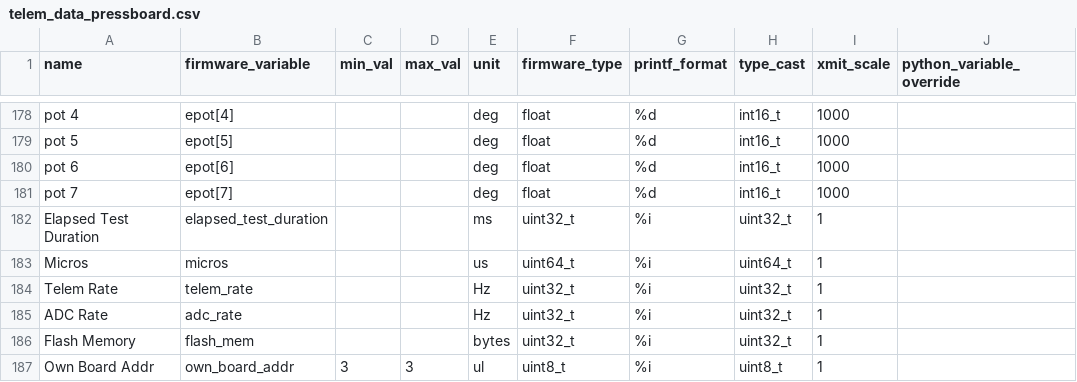
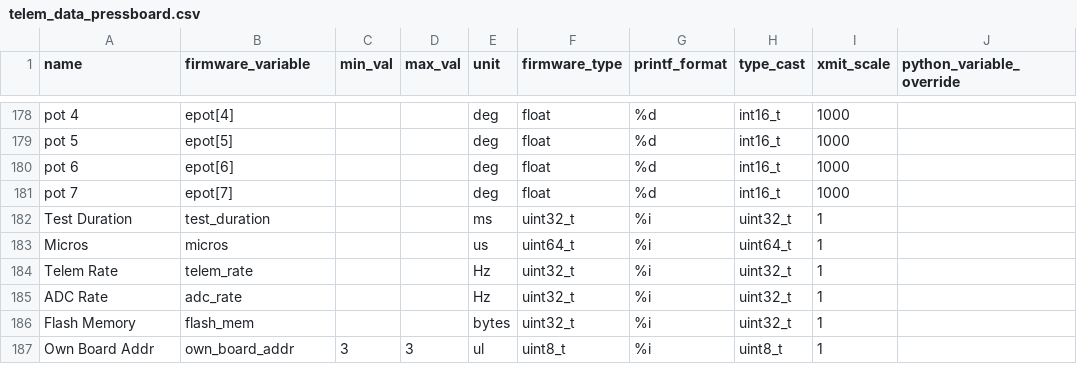
Before and after one commit to nkalan/MASA-firmware-libraries, a CSV file: SerialComms/python/telem_data_pressboard.csv, drawn as a sheet; only a part is shown, gaps mark what is left out; the diff names each change by its address in the sheet, - before the commit and + after, or states it on an @@ line.

Commit message:
added in file modifications to handle multiboard telem in teh makefile

```diff
--- a/SerialComms/python/telem_data_pressboard.csv
+++ b/SerialComms/python/telem_data_pressboard.csv
-A182 (name): Elapsed Test Duration
+A182 (name): Test Duration
-B182 (firmware_variable): elapsed_test_duration
+B182 (firmware_variable): test_duration
```
Also changed, not shown: 11 other files.
